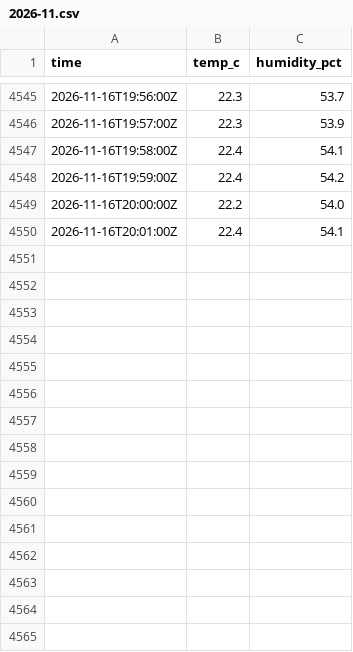
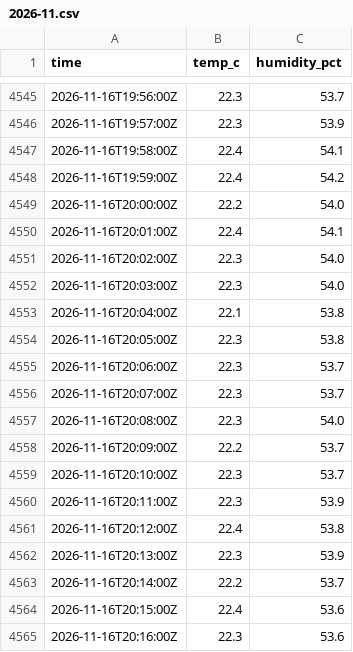
Before and after one commit to Kronmar-Bafu/buero-klima, a CSV file: data/GV5179_3F54/2026-11.csv, drawn as a sheet; only a part is shown, gaps mark what is left out.

```diff
--- a/data/GV5179_3F54/2026-11.csv
+++ b/data/GV5179_3F54/2026-11.csv
@@ -4550 +4550,16 @@ time,temp_c,humidity_pct
 2026-11-16T20:01:00Z,22.4,54.1
+2026-11-16T20:02:00Z,22.3,54.0
+2026-11-16T20:03:00Z,22.3,54.0
+2026-11-16T20:04:00Z,22.1,53.8
+2026-11-16T20:05:00Z,22.3,53.8
+2026-11-16T20:06:00Z,22.3,53.7
+2026-11-16T20:07:00Z,22.3,53.7
+2026-11-16T20:08:00Z,22.3,54.0
+2026-11-16T20:09:00Z,22.2,53.7
+2026-11-16T20:10:00Z,22.3,53.7
+2026-11-16T20:11:00Z,22.3,53.9
+2026-11-16T20:12:00Z,22.4,53.8
+2026-11-16T20:13:00Z,22.3,53.9
+2026-11-16T20:14:00Z,22.2,53.7
+2026-11-16T20:15:00Z,22.4,53.6
+2026-11-16T20:16:00Z,22.3,53.6
```
Also changed, not shown: 1 other file.
